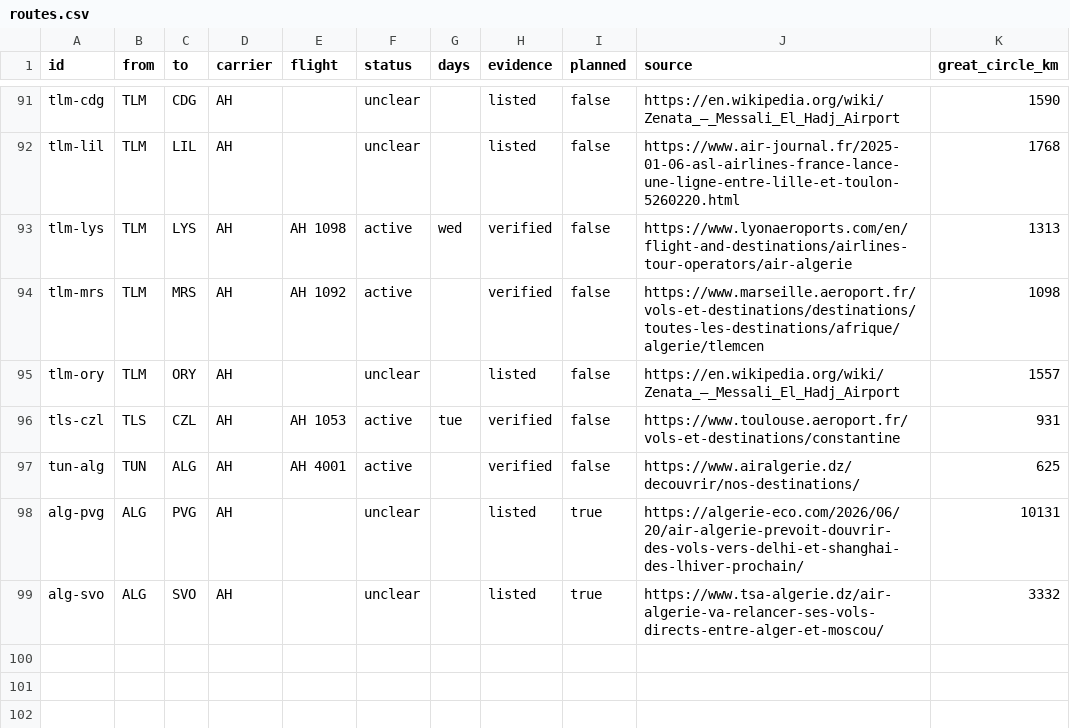
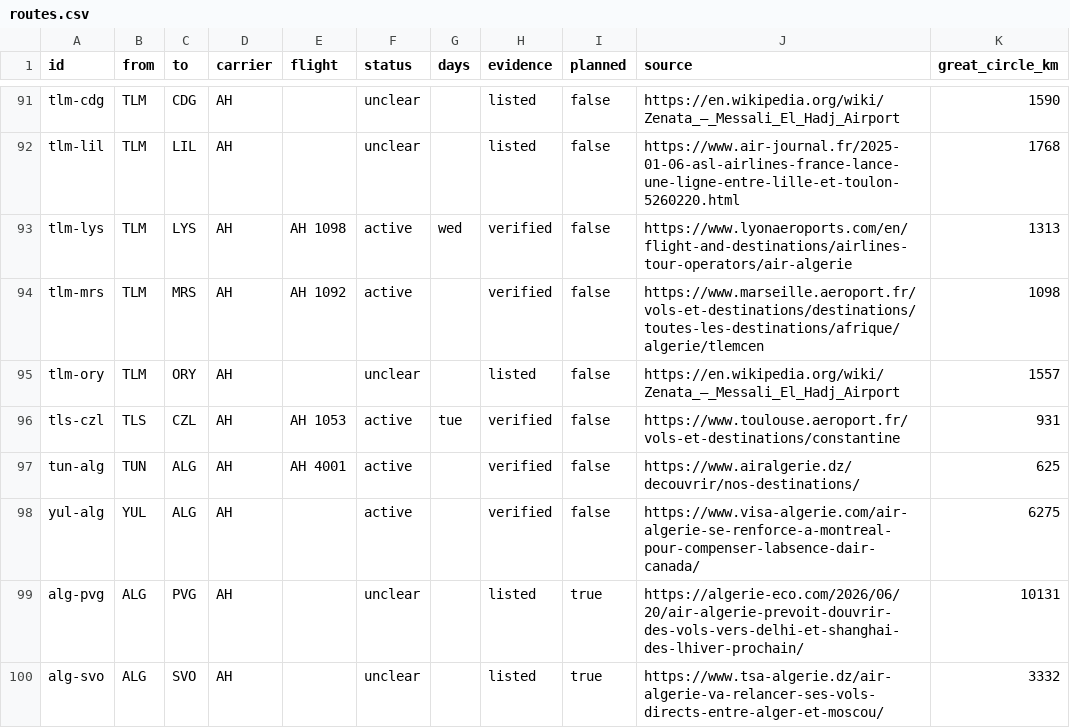
Before and after one commit to yasserstudio/geoalgeria, a CSV file: packages/aviation/data/csv/routes.csv, drawn as a sheet; only a part is shown, gaps mark what is left out.

Commit message:
research: Montreal inbound, the network's only transatlantic leg
YUL-ALG, twice daily at 7h50, ratio 0.94, and not in the dataset at all.

Third route in a row that an empty probe said nothing about: ALG-YUL returned
zero offers earlier the same day, exactly as ALG-FRA did over six days and
ALG-DXB and ALG-BKO did over two. The pattern is now thoroughly established, and
section 23 already states the rule.

```diff
--- a/packages/aviation/data/csv/routes.csv
+++ b/packages/aviation/data/csv/routes.csv
@@ -97,2 +97,3 @@ tls-czl,TLS,CZL,AH,AH 1053,active,tue,verified,false,https://www.toulouse.aeropo
 tun-alg,TUN,ALG,AH,AH 4001,active,,verified,false,https://www.airalgerie.dz/decouvrir/nos-destinations/,625
+yul-alg,YUL,ALG,AH,,active,,verified,false,https://www.visa-algerie.com/air-algerie-se-renforce-a-montreal-pour-compenser-labsence-dair-canada/,6275
 alg-pvg,ALG,PVG,AH,,unclear,,listed,true,https://algerie-eco.com/2026/06/20/air-algerie-prevoit-douvrir-des-vols-vers-delhi-et-shanghai-des-lhiver-prochain/,10131
```
Also changed, not shown: 6 other files.
